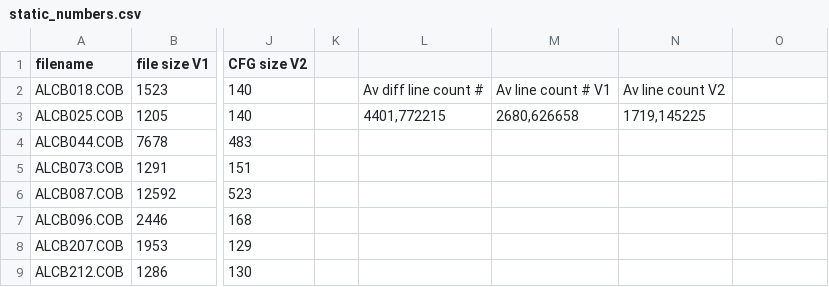
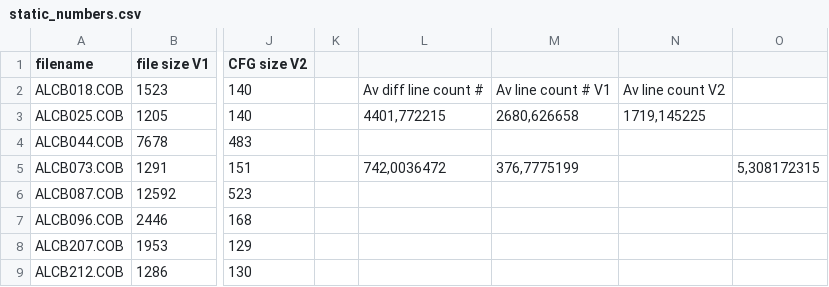
Before and after one commit to CelineDknp/SemiParsingCFG, a CSV file: static_numbers.csv, drawn as a sheet; only a part is shown, gaps mark what is left out; the diff names each change by its address in the sheet, - before the commit and + after, or states it on an @@ line.

```diff
--- a/static_numbers.csv
+++ b/static_numbers.csv
-L5: (empty)
+L5: 742,0036472
-M5: (empty)
+M5: 376,7775199
-O5: (empty)
+O5: 5,308172315
```
Also changed, not shown: 8 other files.
